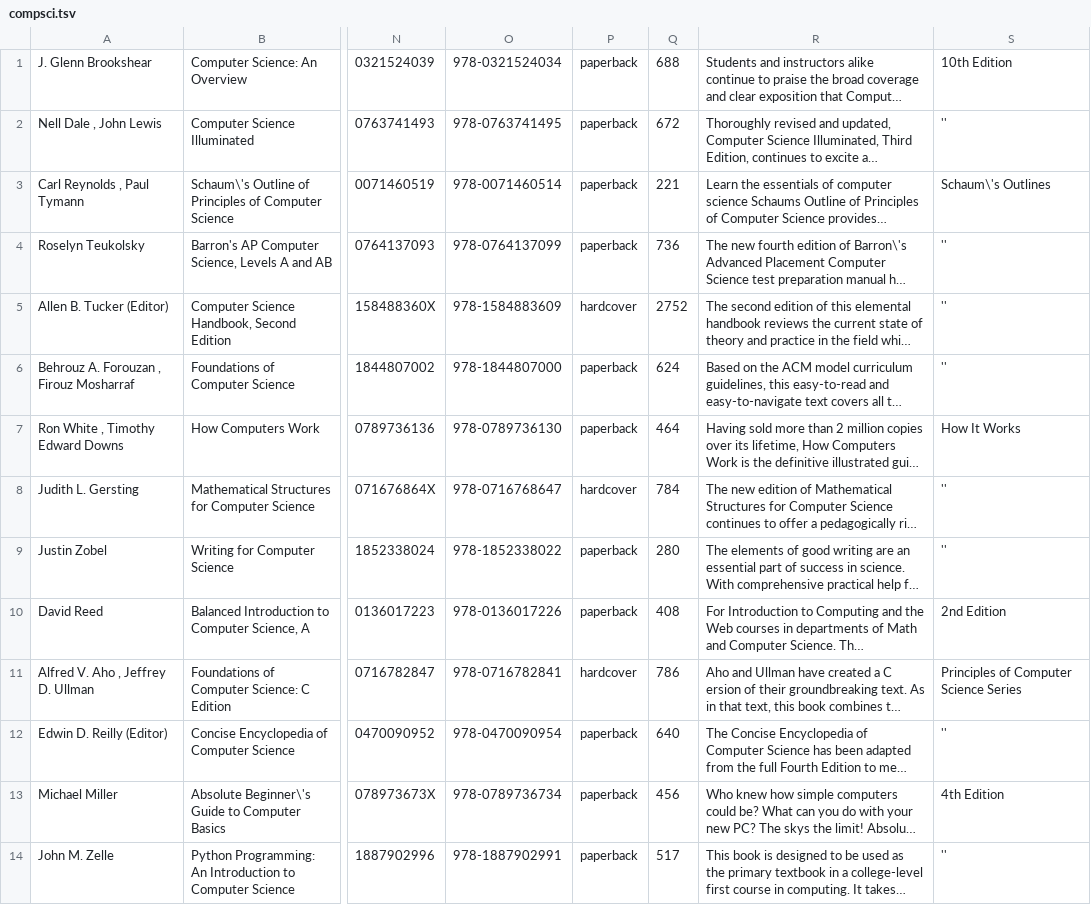
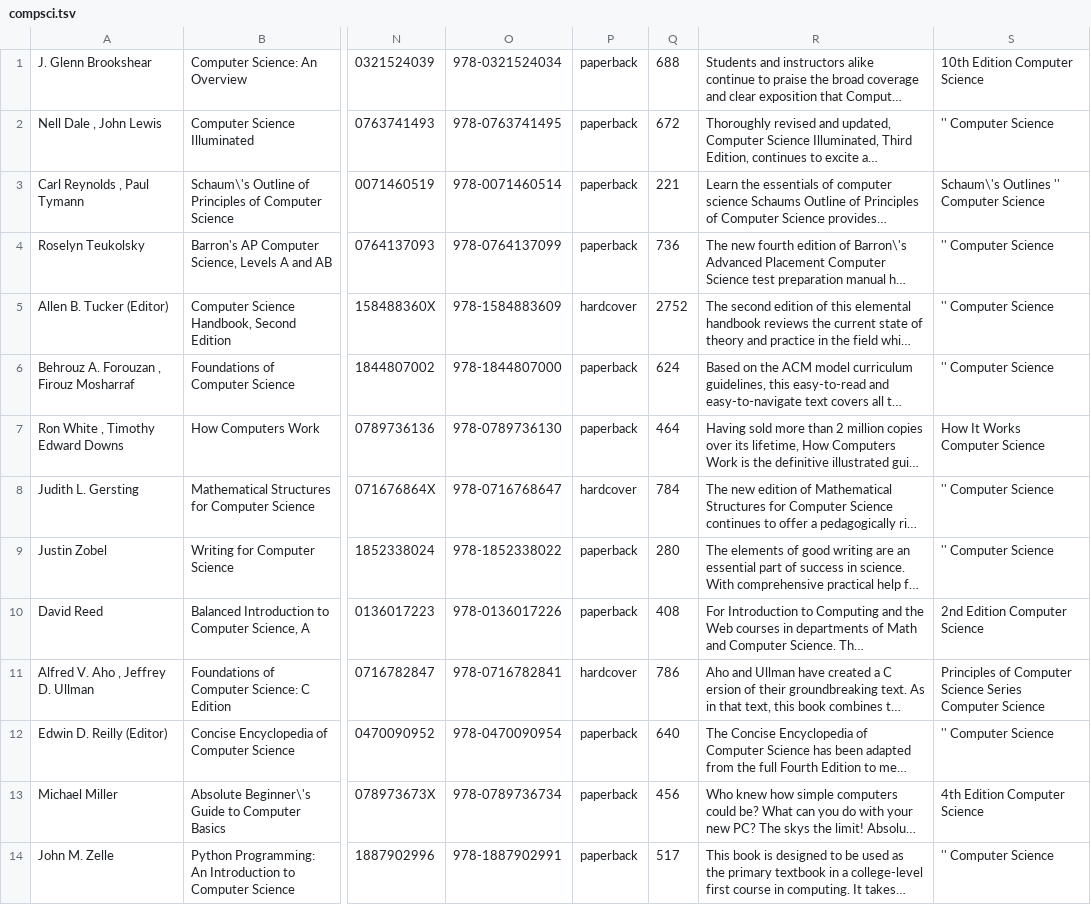
Before and after one commit to CoSig/MySqlDatabase, a TSV file: compsci.tsv, drawn as a sheet; only a part is shown, gaps mark what is left out; long unchanged cells end in …; the diff covers the shown part only; the diff names each change by its address in the sheet, - before the commit and + after, or states it on an @@ line.

Commit message:
Update compsci.tsv

```diff
--- a/compsci.tsv
+++ b/compsci.tsv
-S1: 10th Edition
+S1: 10th Edition Computer Science
-S2: ''
+S2: '' Computer Science
-S3: Schaum\'s Outlines
+S3: Schaum\'s Outlines '' Computer Science
-S4:S6: ''
+S4:S6: '' Computer Science
-S7: How It Works
+S7: How It Works Computer Science
-S8:S9: ''
+S8:S9: '' Computer Science
-S10: 2nd Edition
+S10: 2nd Edition Computer Science
-S11: …Science Series
+S11: …Science Series Computer Science
-S12: ''
+S12: '' Computer Science
-S13: 4th Edition
+S13: 4th Edition Computer Science
-S14: ''
+S14: '' Computer Science
```
Also changed, not shown: 141 edited cells elsewhere in this file.
